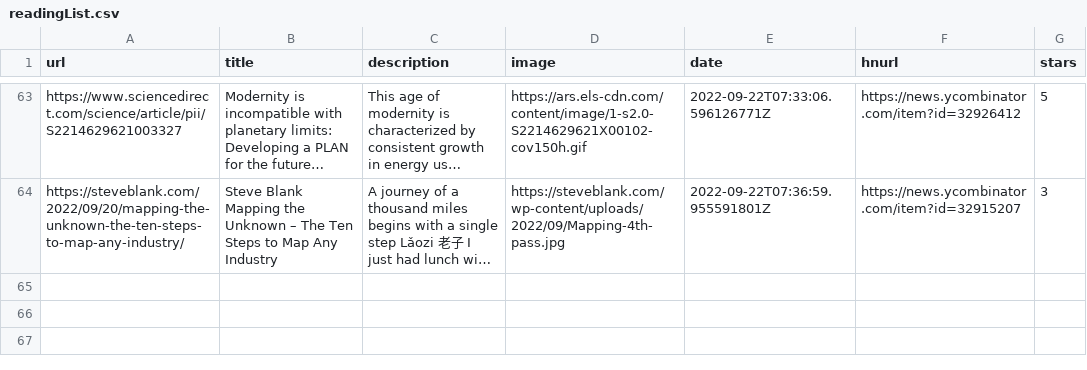
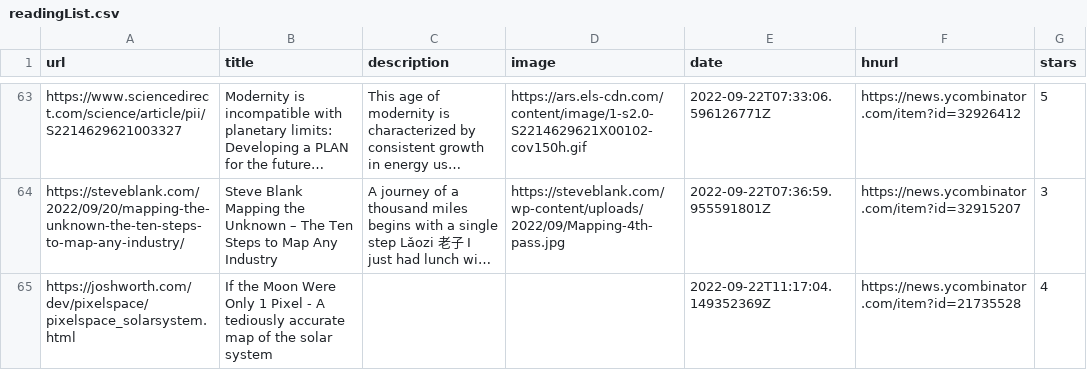
Before and after one commit to ycouble/readingList, a CSV file: readingList.csv, drawn as a sheet; only a part is shown, gaps mark what is left out; long unchanged cells end in …; the diff names each change by its address in the sheet, - before the commit and + after, or states it on an @@ line.

Commit message:
Automated reading list update on Thu Sep 22 11:17:04 UTC 2022

```diff
--- a/readingList.csv
+++ b/readingList.csv
+row 65: https://joshworth.com/dev/pixelspace/pixelspace_solarsystem.html | If the Moon Were Only 1 Pixel - A tediously accurate map of the solar system |  |  | 2022-09-22T11:17:04.149352369Z | https://news.ycombinator.com/item?id=21735528 | 4
```
